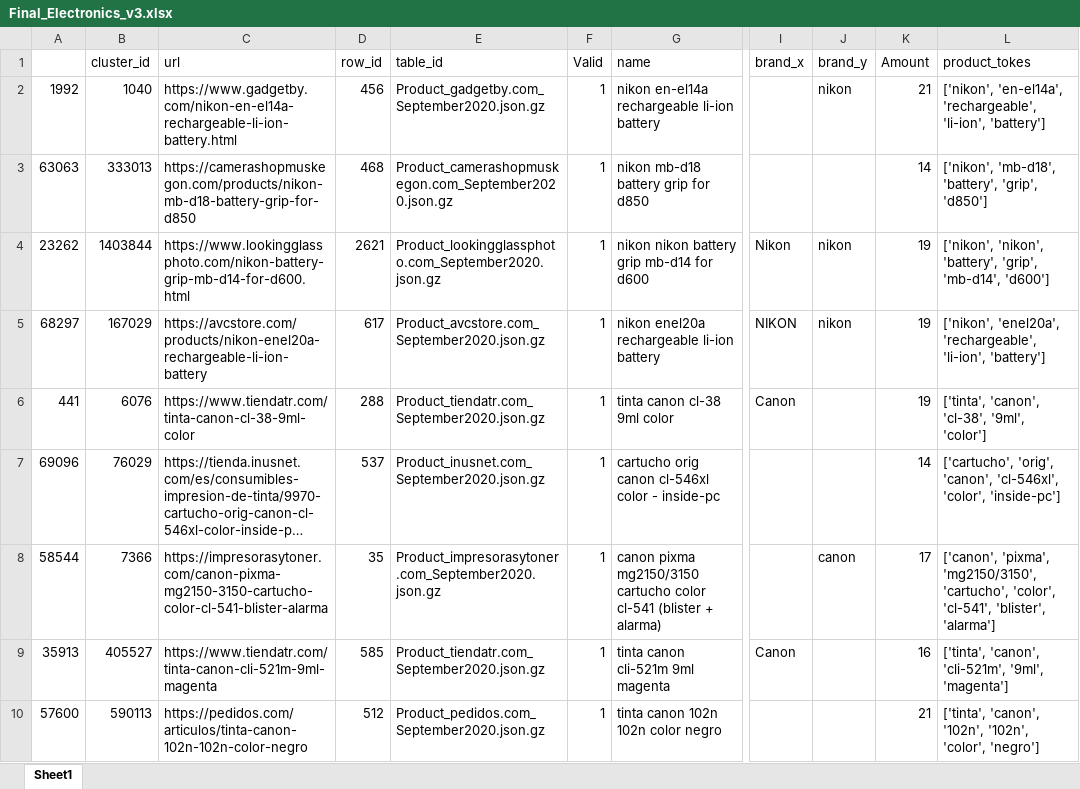
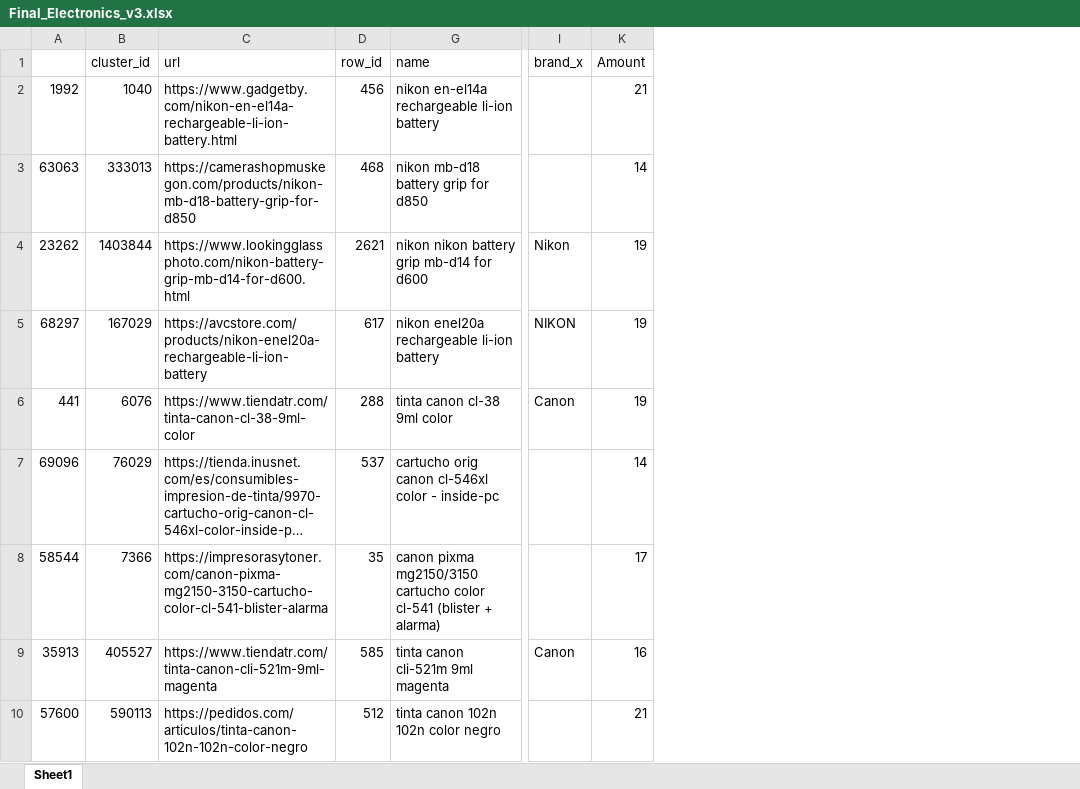
Before and after one commit to NiklasSabel/data_integration_using_deep_learning, an Excel workbook: notebooks/Final_Electronics_v3.xlsx, sheet Sheet1, drawn as a sheet; only a part is shown, gaps mark what is left out; long unchanged cells end in …; values as stored, in another font and other column widths than the file's, no cell formats; the diff covers the shown part only; the diff names each change by its address in the sheet, - before the commit and + after, or states it on an @@ line.

```diff
--- a/notebooks/Final_Electronics_v3.xlsx (sheet Sheet1)
+++ b/notebooks/Final_Electronics_v3.xlsx (sheet Sheet1)
@@ column E (table_id) hidden, rows 2-10: Product_gadgetby.com_September2020.json.gz | Product_camerashopmuskegon.com_September2020.json.gz | Product_lookingglassphoto.com_September2020.json.gz | Product_avcstore.com_September2020.json.gz | Product_tiendatr.com_September2020.json.gz | Product_inusnet.com_September2020.json.gz | Product_impresorasytoner.com_September2020.json.gz | Product_tiendatr.com_September2020.json.gz | Product_pedidos.com_September2020.json.gz @@
@@ column F (Valid) hidden, rows 2-10: all 1 @@
@@ column J (brand_y) hidden, rows 2-8: nikon |  | nikon | nikon |  |  | canon @@
@@ column L (product_tokes) hidden, rows 2-10: ['nikon', 'en-el14a', 'rechargeable', 'li-ion', 'battery'] | ['nikon', 'mb-d18', 'battery', 'grip', 'd850'] | ['nikon', 'nikon', 'battery', 'grip', 'mb-d14', 'd600'] | ['nikon', 'enel20a', 'rechargeable', 'li-ion', 'battery'] | ['tinta', 'canon', 'cl-38', '9ml', 'color'] | ['cartucho', 'orig', 'canon', 'cl-546xl', 'color', 'inside-pc'] | ['canon', 'pixma', 'mg2150/3150', 'cartucho', 'color', 'cl-541', 'blister', 'alarma'] | ['tinta', 'canon', 'cli-521m', '9ml', 'magenta'] | ['tinta', 'canon', '102n', '102n', 'color', 'negro'] @@
```
Also changed, not shown: 54 removed rows elsewhere in this sheet, cell formats, 2 other files.
